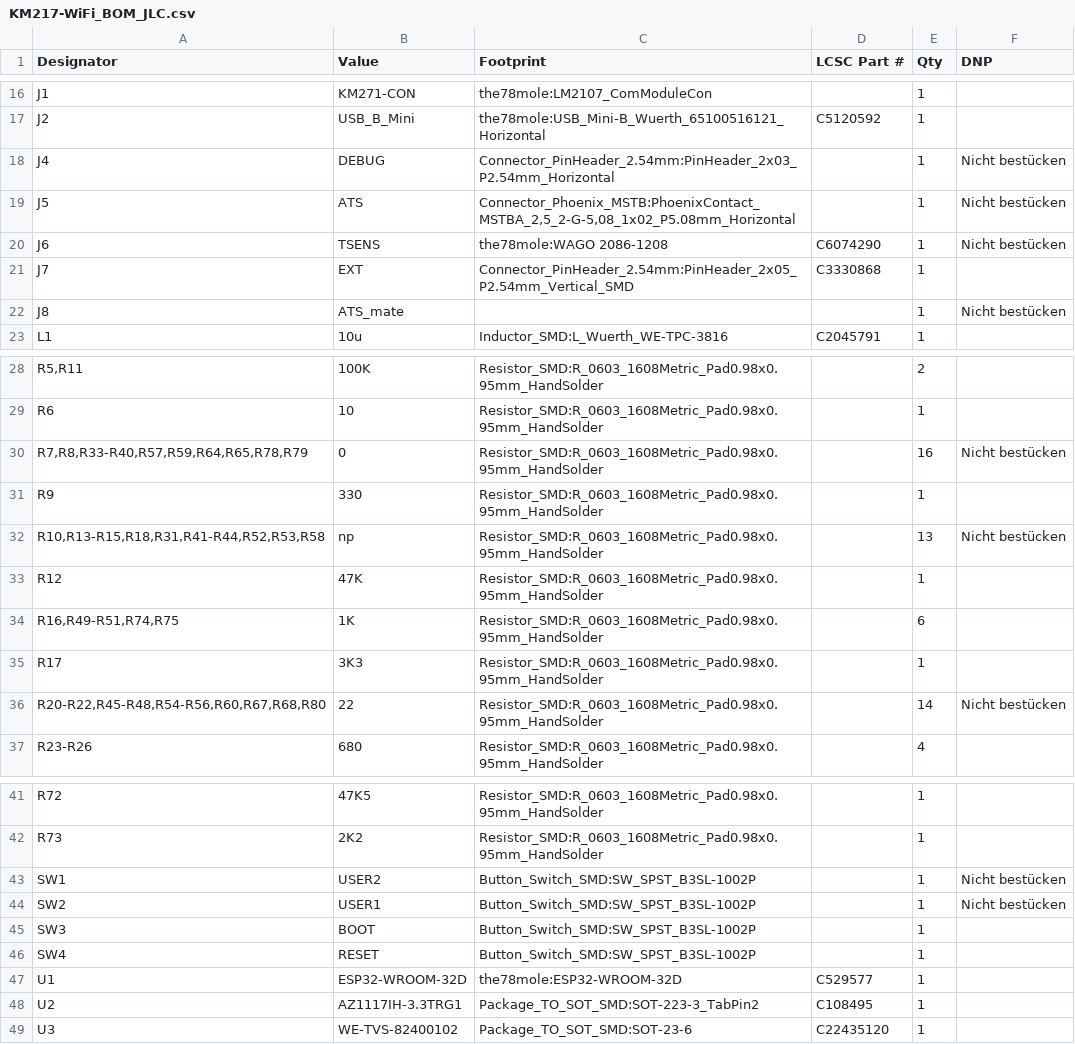
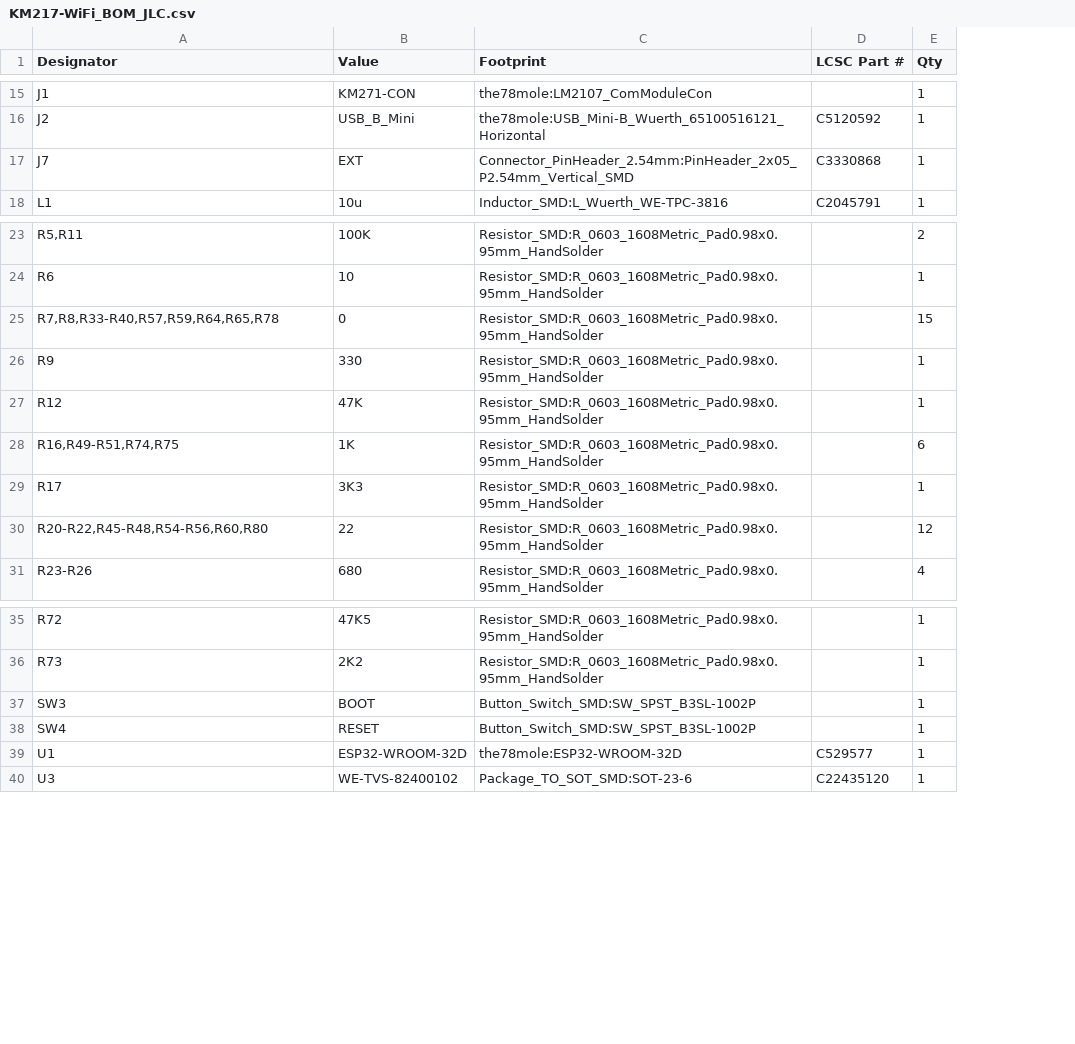
Before and after one commit to the78mole/km271-wifi, a CSV file: KM217-WiFi/KM217-WiFi_BOM_JLC.csv, drawn as a sheet; only a part is shown, gaps mark what is left out; removed rows and columns are numbered as before the commit, all else as after; the diff covers the shown part only; the diff names each change by its address in the sheet, - before the commit and + after, or states it on an @@ line.

```diff
--- a/KM217-WiFi/KM217-WiFi_BOM_JLC.csv
+++ b/KM217-WiFi/KM217-WiFi_BOM_JLC.csv
-column F (DNP), row 30: Nicht bestücken; row 36: Nicht bestücken
-row 18: J4 | DEBUG | Connector_PinHeader_2.54mm:PinHeader_2x03_P2.54mm_Horizontal |  | 1 | Nicht bestücken
-row 19: J5 | ATS | Connector_Phoenix_MSTB:PhoenixContact_MSTBA_2,5_2-G-5,08_1x02_P5.08mm_Horizontal |  | 1 | Nicht bestücken
-row 20: J6 | TSENS | the78mole:WAGO 2086-1208 | C6074290 | 1 | Nicht bestücken
-row 22: J8 | ATS_mate |  |  | 1 | Nicht bestücken
-A25 (Designator): R7,R8,R33-R40,R57,R59,R64,R65,R78,R79
+A25 (Designator): R7,R8,R33-R40,R57,R59,R64,R65,R78
-E25 (Qty): 16
+E25 (Qty): 15
-row 32: R10,R13-R15,R18,R31,R41-R44,R52,R53,R58 | np | Resistor_SMD:R_0603_1608Metric_Pad0.98x0.95mm_HandSolder |  | 13 | Nicht bestücken
-A30 (Designator): R20-R22,R45-R48,R54-R56,R60,R67,R68,R80
+A30 (Designator): R20-R22,R45-R48,R54-R56,R60,R80
-E30 (Qty): 14
+E30 (Qty): 12
-row 43: SW1 | USER2 | Button_Switch_SMD:SW_SPST_B3SL-1002P |  | 1 | Nicht bestücken
-row 44: SW2 | USER1 | Button_Switch_SMD:SW_SPST_B3SL-1002P |  | 1 | Nicht bestücken
-row 48: U2 | AZ1117IH-3.3TRG1 | Package_TO_SOT_SMD:SOT-223-3_TabPin2 | C108495 | 1
```
Also changed, not shown: 1 removed row and 2 edited cells elsewhere in this file, 5 other files.
